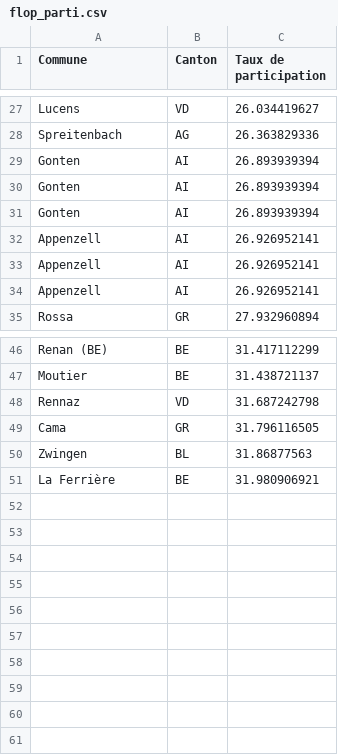
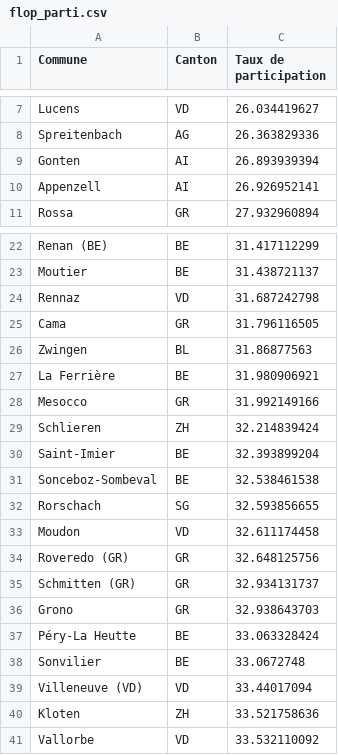
Before and after one commit to vey83/CN_2019, a CSV file: pop/output/FR/flop_parti.csv, drawn as a sheet; only a part is shown, gaps mark what is left out; the diff covers the shown part only.

```diff
--- a/pop/output/FR/flop_parti.csv
+++ b/pop/output/FR/flop_parti.csv
@@ -29,6 +9,2 @@ Spreitenbach,AG,26.363829336
 Gonten,AI,26.893939394
-Gonten,AI,26.893939394
-Gonten,AI,26.893939394
-Appenzell,AI,26.926952141
-Appenzell,AI,26.926952141
 Appenzell,AI,26.926952141
@@ -51 +27,15 @@ Zwingen,BL,31.86877563
 La Ferrière,BE,31.980906921
+Mesocco,GR,31.992149166
+Schlieren,ZH,32.214839424
+Saint-Imier,BE,32.393899204
+Sonceboz-Sombeval,BE,32.538461538
+Rorschach,SG,32.593856655
+Moudon,VD,32.611174458
+Roveredo (GR),GR,32.648125756
+Schmitten (GR),GR,32.934131737
+Grono,GR,32.938643703
+Péry-La Heutte,BE,33.063328424
+Sonvilier,BE,33.0672748
+Villeneuve (VD),VD,33.44017094
+Kloten,ZH,33.521758636
+Vallorbe,VD,33.532110092
```
Also changed, not shown: 20 removed rows elsewhere in this file.
